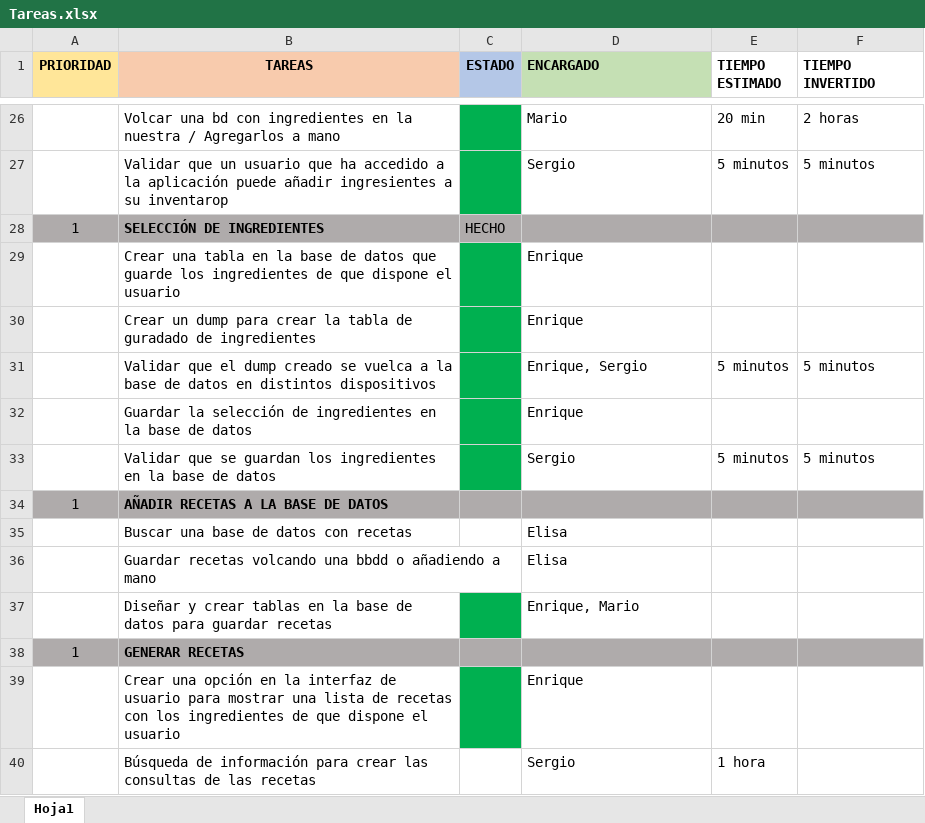
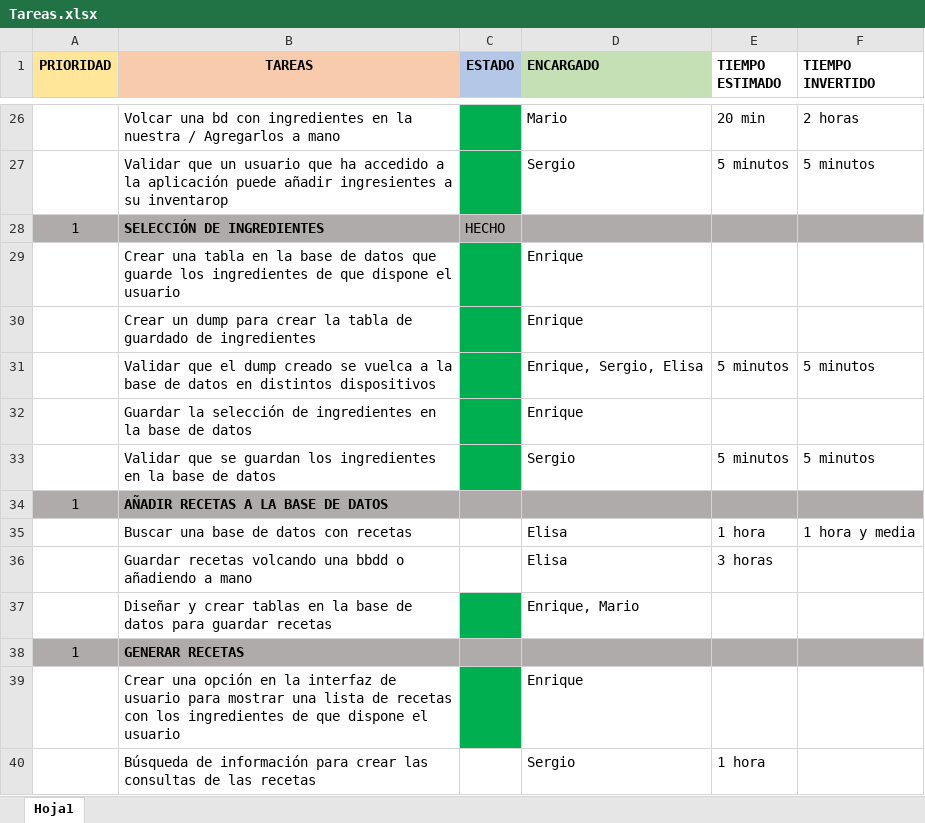
Before and after one commit to MarioJunque/RecetApp, an Excel workbook: documentacion/Tareas.xlsx, sheet Hoja1, drawn as a sheet; only a part is shown, gaps mark what is left out; values as stored, in another font and other column widths than the file's, no borders; the diff names each change by its address in the sheet, - before the commit and + after, or states it on an @@ line.

Commit message:
Actualización Tracking tareas

```diff
--- a/documentacion/Tareas.xlsx (sheet Hoja1)
+++ b/documentacion/Tareas.xlsx (sheet Hoja1)
-B30 (TAREAS): …tabla de guradado de ingredientes
+B30 (TAREAS): …tabla de guardado de ingredientes
-D31 (ENCARGADO): Enrique, Sergio
+D31 (ENCARGADO): Enrique, Sergio, Elisa
-E35 (TIEMPO ESTIMADO): (empty)
+E35 (TIEMPO ESTIMADO): 1 hora
-F35 (TIEMPO INVERTIDO): (empty)
+F35 (TIEMPO INVERTIDO): 1 hora y media
-E36 (TIEMPO ESTIMADO): (empty)
+E36 (TIEMPO ESTIMADO): 3 horas
```
